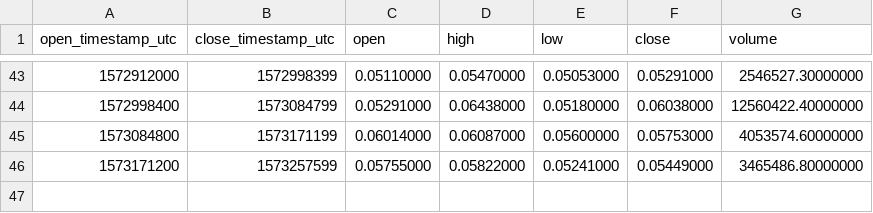
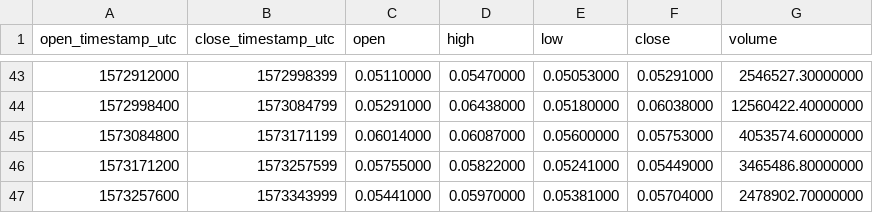
Before and after one commit to cryptobigbro/binance-RENUSDT, a CSV file: binance-RENUSDT-1d.csv, drawn as a sheet; only a part is shown, gaps mark what is left out.

```diff
--- a/binance-RENUSDT-1d.csv
+++ b/binance-RENUSDT-1d.csv
@@ -46 +46,2 @@ open_timestamp_utc,close_timestamp_utc,open,high,low,close,volume
 1573171200,1573257599,0.05755000,0.05822000,0.05241000,0.05449000,3465486.80000000
+1573257600,1573343999,0.05441000,0.05970000,0.05381000,0.05704000,2478902.70000000
```
Also changed, not shown: binance-RENUSDT-1h.csv.
